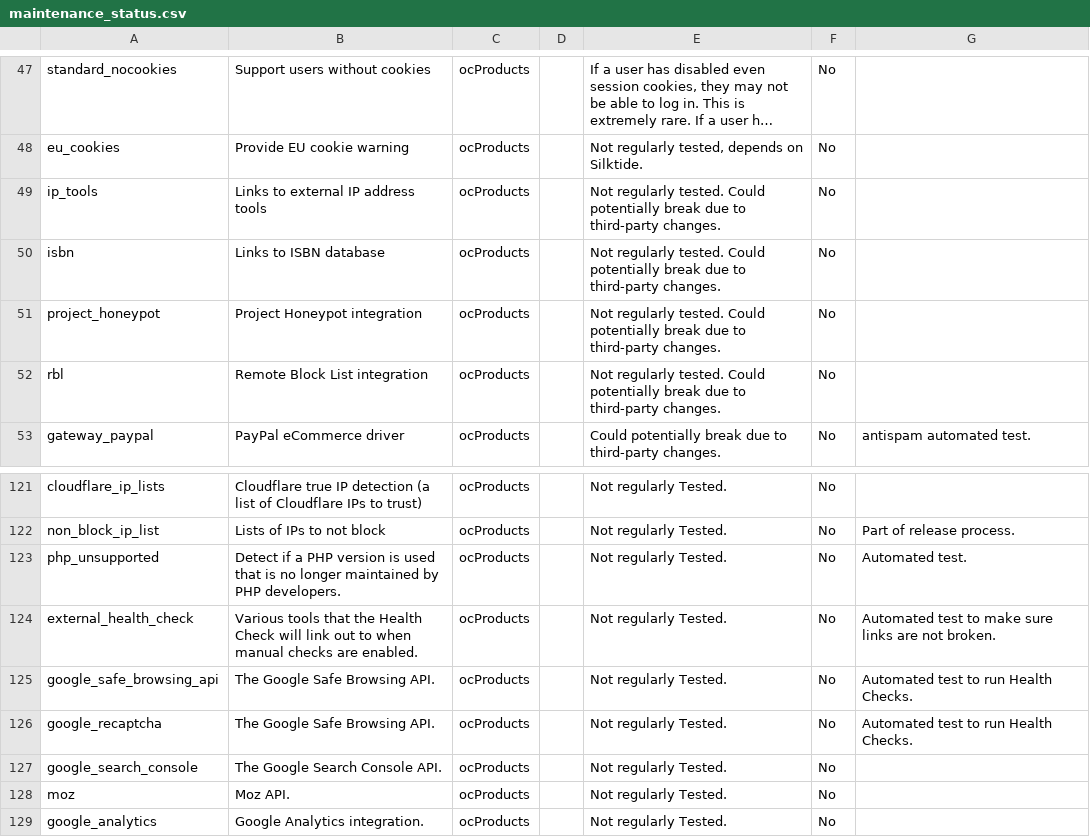
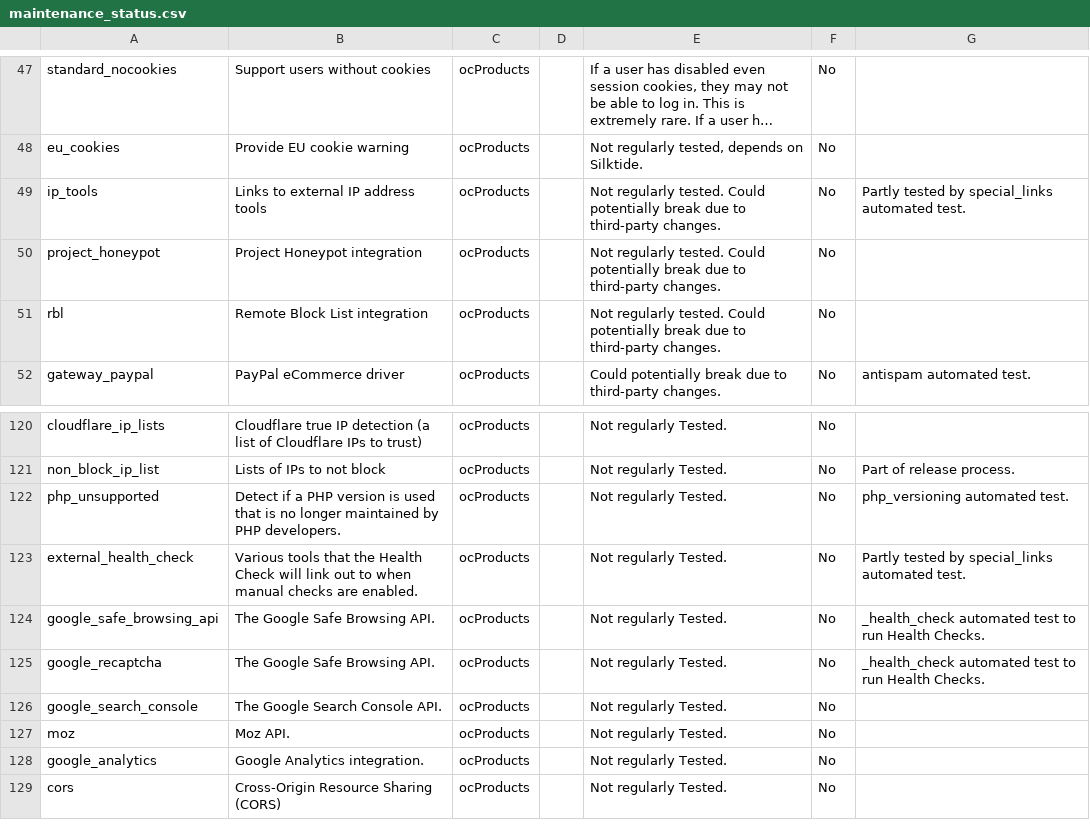
Before and after one commit to ocproducts/composr, a CSV file: data/maintenance_status.csv, drawn as a sheet; only a part is shown, gaps mark what is left out; the shorter side is filled out with more unchanged rows; long unchanged cells end in …; removed rows and columns are numbered as before the commit, all else as after; the diff names each change by its address in the sheet, - before the commit and + after, or states it on an @@ line.

Commit message:
Notes of new automated testing

```diff
--- a/data/maintenance_status.csv
+++ b/data/maintenance_status.csv
-G49: (empty)
+G49: Partly tested by special_links automated test.
-row 50: isbn | Links to ISBN database | ocProducts |  | Not regularly tested. Could potentially break due to third-party changes. | No
-G122: Automated test.
+G122: php_versioning automated test.
-G123: Automated test to make sure links are not broken.
+G123: Partly tested by special_links automated test.
-G124:G125: Automated test to run Health Checks.
+G124:G125: _health_check automated test to run Health Checks.
```
